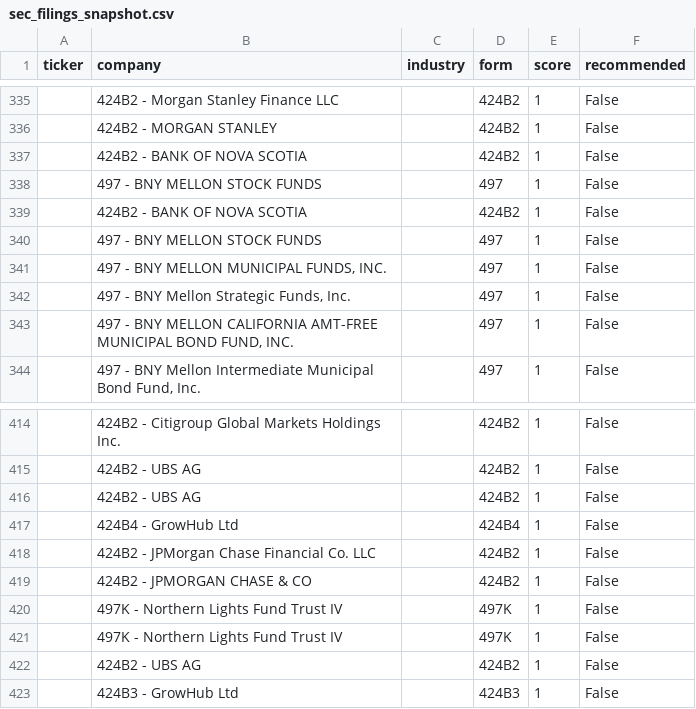
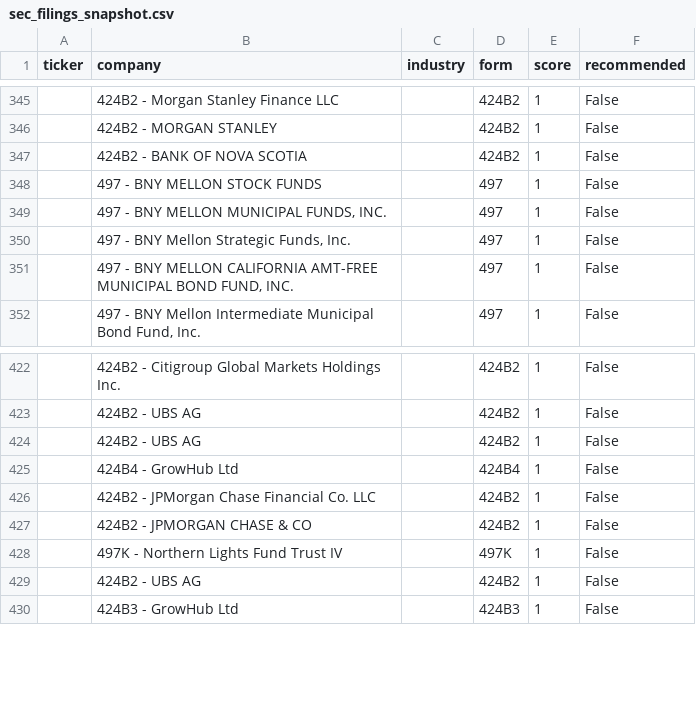
Before and after one commit to chrisjohnson11835-sys/grand-master-fetcher, a CSV file: data/sec_filings_snapshot.csv, drawn as a sheet; only a part is shown, gaps mark what is left out; removed rows and columns are numbered as before the commit, all else as after; the diff covers the shown part only; the diff names each change by its address in the sheet, - before the commit and + after, or states it on an @@ line.

```diff
--- a/data/sec_filings_snapshot.csv
+++ b/data/sec_filings_snapshot.csv
@@ row 337 moved to row 7: 424B2 - BANK OF NOVA SCOTIA @@
-row 338:  | 497 - BNY MELLON STOCK FUNDS |  | 497 | 1 | False
-row 420:  | 497K - Northern Lights Fund Trust IV |  | 497K | 1 | False
```
Also changed, not shown: 9 added rows and 14 removed rows elsewhere in this file, 1 other file.
